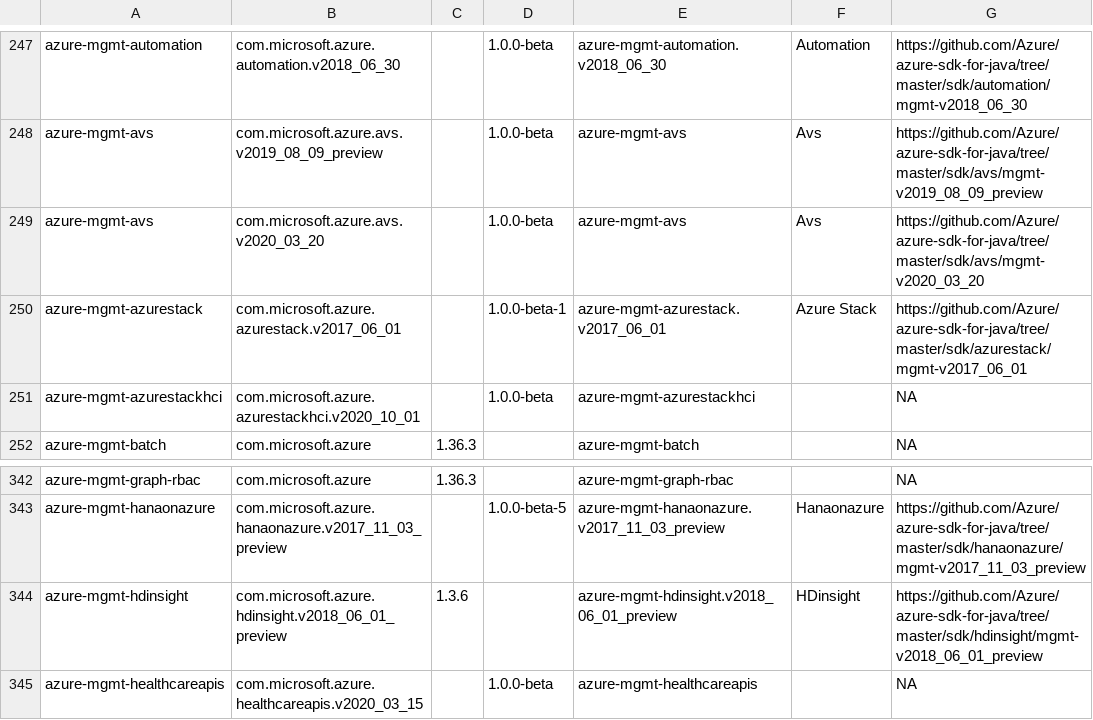
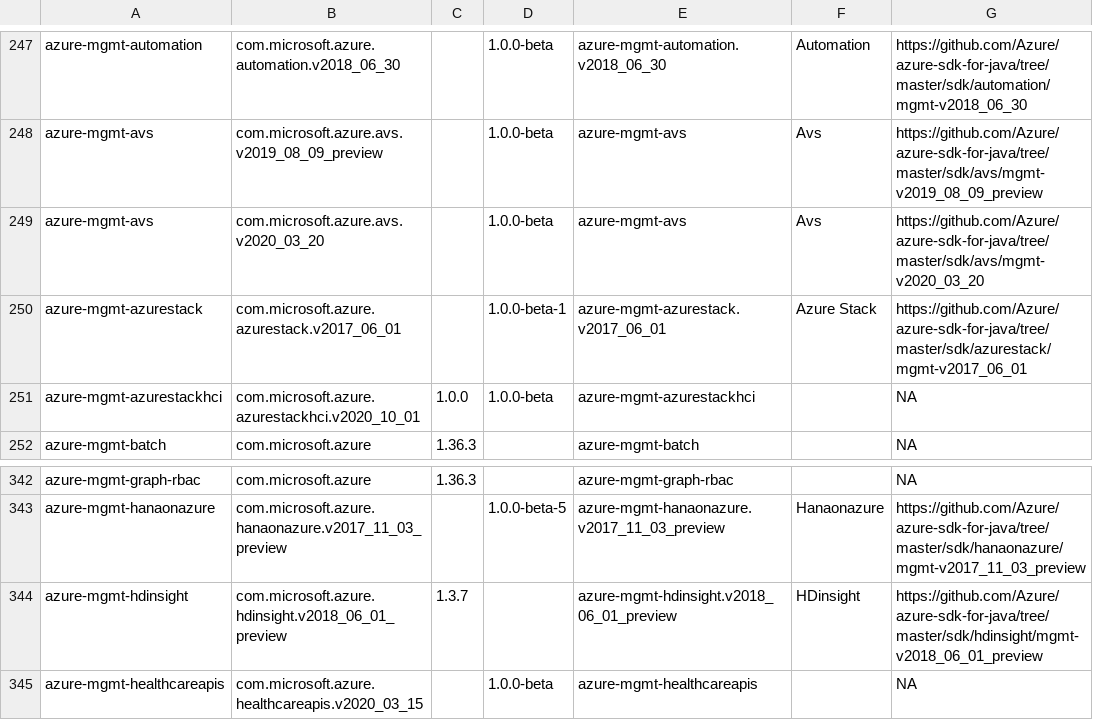
Before and after one commit to Azure/azure-sdk, a CSV file: _data/releases/latest/java-packages.csv, drawn as a sheet; only a part is shown, gaps mark what is left out; the diff names each change by its address in the sheet, - before the commit and + after, or states it on an @@ line.

```diff
--- a/_data/releases/latest/java-packages.csv
+++ b/_data/releases/latest/java-packages.csv
-C251: (empty)
+C251: 1.0.0
-C344: 1.3.6
+C344: 1.3.7
```
Also changed, not shown: _data/releases/latest/cpp-packages.csv, _data/releases/latest/dotnet-packages.csv, 2 other files.
